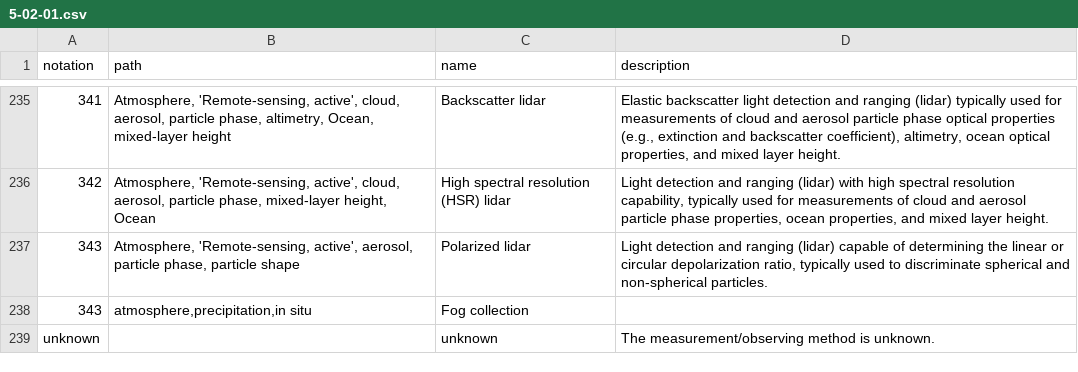
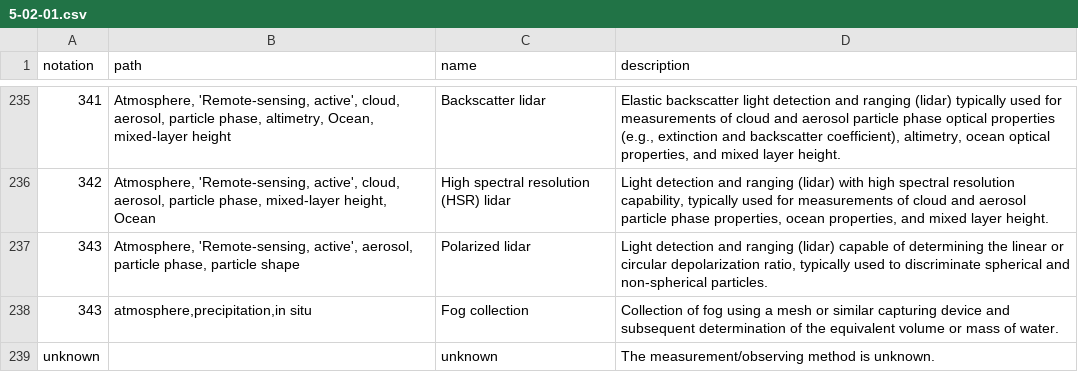
Before and after one commit to wmo-im/wmds, a CSV file: tables_en/5-02-01.csv, drawn as a sheet; only a part is shown, gaps mark what is left out; the diff names each change by its address in the sheet, - before the commit and + after, or states it on an @@ line.

Commit message:
issue #388, add description

```diff
--- a/tables_en/5-02-01.csv
+++ b/tables_en/5-02-01.csv
-D238 (description): (empty)
+D238 (description): Collection of fog using a mesh or similar capturing device and subsequent determination of the equivalent volume or mass of water.
```
